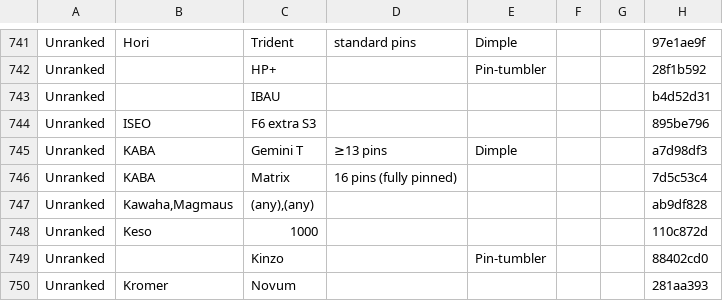
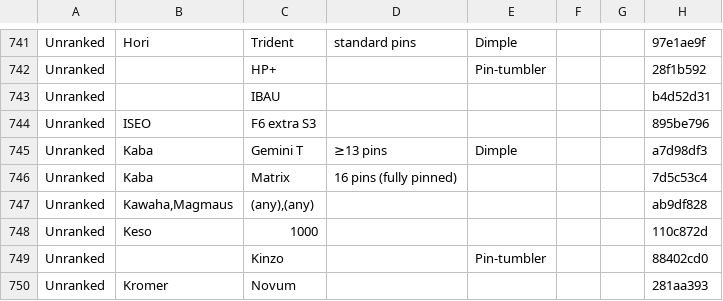
Before and after one commit to Lockpickers-United/lpu-belt-explorer, a CSV file: data.csv, drawn as a sheet; only a part is shown, gaps mark what is left out.

```diff
--- a/data.csv
+++ b/data.csv
@@ -744,4 +744,4 @@ Unranked,,IBAU,,,,,b4d52d31
 Unranked,ISEO,"F6 extra S3",,,,,895be796
-Unranked,KABA,"Gemini T","≥13 pins",Dimple,,,a7d98df3
-Unranked,KABA,Matrix,"16 pins (fully pinned)",,,,7d5c53c4
+Unranked,Kaba,"Gemini T","≥13 pins",Dimple,,,a7d98df3
+Unranked,Kaba,Matrix,"16 pins (fully pinned)",,,,7d5c53c4
 Unranked,"Kawaha,Magmaus","(any),(any)",,,,,ab9df828
```
Also changed, not shown: media.csv, 6 other files.
